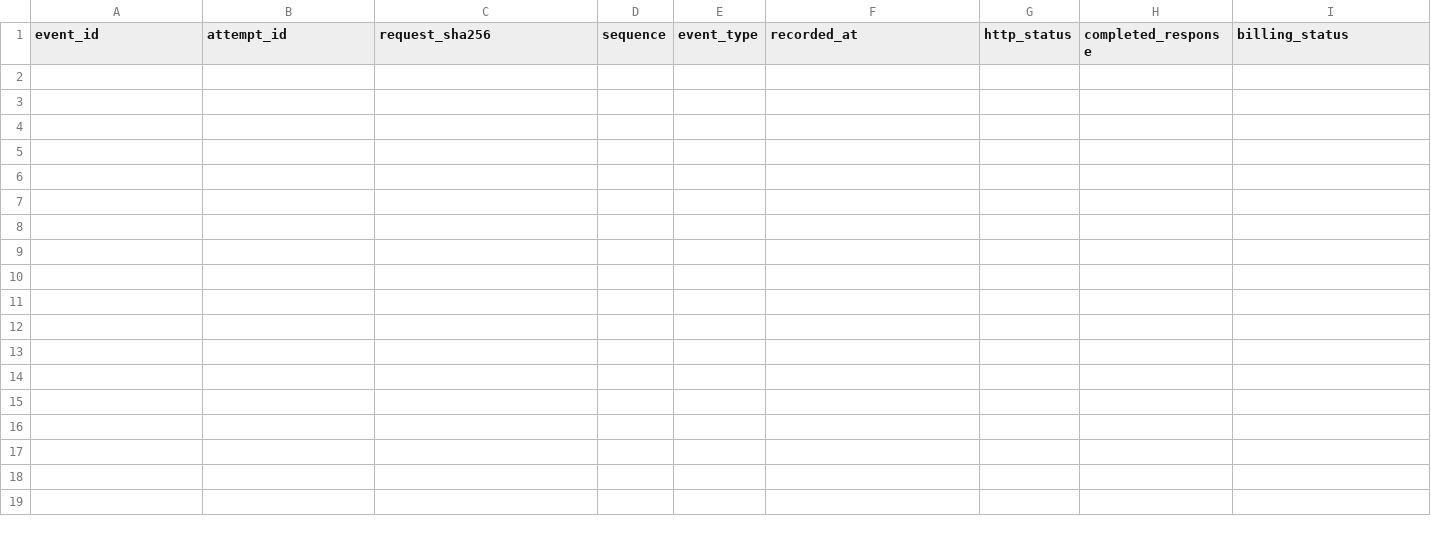
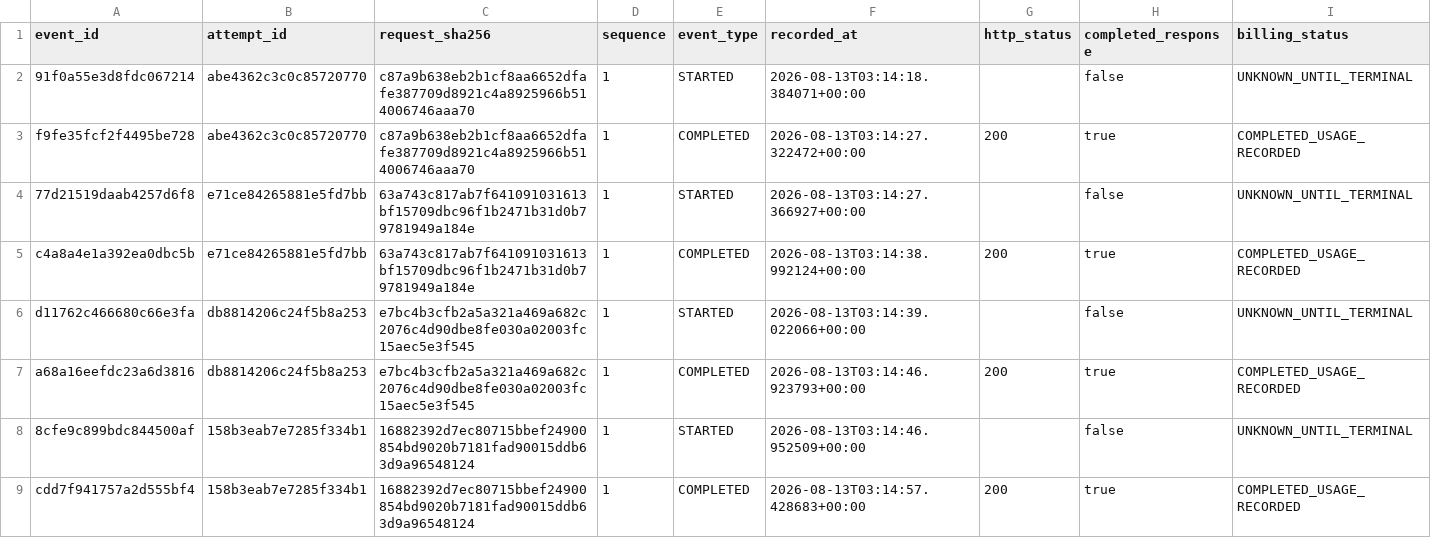
Before and after one commit to qiang0723/shaiwei, a CSV file: ledger/ts_v5_r2_llm_transports.csv, drawn as a sheet; only a part is shown; rows hold the shown columns only; the diff names each change by its address in the sheet, - before the commit and + after, or states it on an @@ line.

```diff
--- a/ledger/ts_v5_r2_llm_transports.csv
+++ b/ledger/ts_v5_r2_llm_transports.csv
+row 2: 91f0a55e3d8fdc067214 | abe4362c3c0c85720770 | c87a9b638eb2b1cf8aa6652dfafe387709d8921c4a8925966b514006746aaa70 | 1 | STARTED | 2026-08-13T03:14:18.384071+00:00 |  | false | UNKNOWN_UNTIL_TERMINAL
+row 3: f9fe35fcf2f4495be728 | abe4362c3c0c85720770 | c87a9b638eb2b1cf8aa6652dfafe387709d8921c4a8925966b514006746aaa70 | 1 | COMPLETED | 2026-08-13T03:14:27.322472+00:00 | 200 | true | COMPLETED_USAGE_RECORDED
+row 4: 77d21519daab4257d6f8 | e71ce84265881e5fd7bb | 63a743c817ab7f641091031613bf15709dbc96f1b2471b31d0b79781949a184e | 1 | STARTED | 2026-08-13T03:14:27.366927+00:00 |  | false | UNKNOWN_UNTIL_TERMINAL
+row 5: c4a8a4e1a392ea0dbc5b | e71ce84265881e5fd7bb | 63a743c817ab7f641091031613bf15709dbc96f1b2471b31d0b79781949a184e | 1 | COMPLETED | 2026-08-13T03:14:38.992124+00:00 | 200 | true | COMPLETED_USAGE_RECORDED
+row 6: d11762c466680c66e3fa | db8814206c24f5b8a253 | e7bc4b3cfb2a5a321a469a682c2076c4d90dbe8fe030a02003fc15aec5e3f545 | 1 | STARTED | 2026-08-13T03:14:39.022066+00:00 |  | false | UNKNOWN_UNTIL_TERMINAL
+row 7: a68a16eefdc23a6d3816 | db8814206c24f5b8a253 | e7bc4b3cfb2a5a321a469a682c2076c4d90dbe8fe030a02003fc15aec5e3f545 | 1 | COMPLETED | 2026-08-13T03:14:46.923793+00:00 | 200 | true | COMPLETED_USAGE_RECORDED
+row 8: 8cfe9c899bdc844500af | 158b3eab7e7285f334b1 | 16882392d7ec80715bbef24900854bd9020b7181fad90015ddb63d9a96548124 | 1 | STARTED | 2026-08-13T03:14:46.952509+00:00 |  | false | UNKNOWN_UNTIL_TERMINAL
+row 9: cdd7f941757a2d555bf4 | 158b3eab7e7285f334b1 | 16882392d7ec80715bbef24900854bd9020b7181fad90015ddb63d9a96548124 | 1 | COMPLETED | 2026-08-13T03:14:57.428683+00:00 | 200 | true | COMPLETED_USAGE_RECORDED
```
Also changed, not shown: ledger/ts_v5_r2_llm_attempts.csv, 3 other files.
